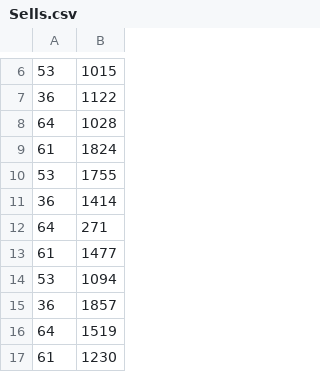
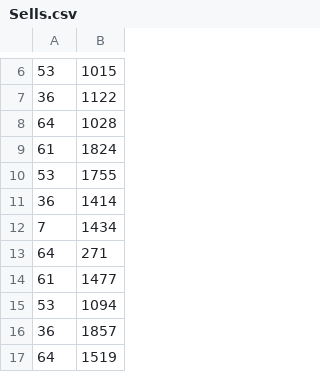
Before and after one commit to MikeandIkes123/Temoo, a CSV file: db/generated/Sells.csv, drawn as a sheet; only a part is shown, gaps mark what is left out; the shorter side is filled out with more unchanged rows; the diff names each change by its address in the sheet, - before the commit and + after, or states it on an @@ line.

```diff
--- a/db/generated/Sells.csv
+++ b/db/generated/Sells.csv
+row 12: 7 | 1434
```
Also changed, not shown: db/generated/Cart.csv, 9 other files.
